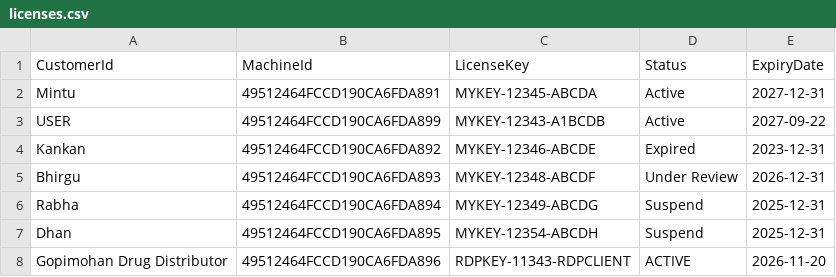
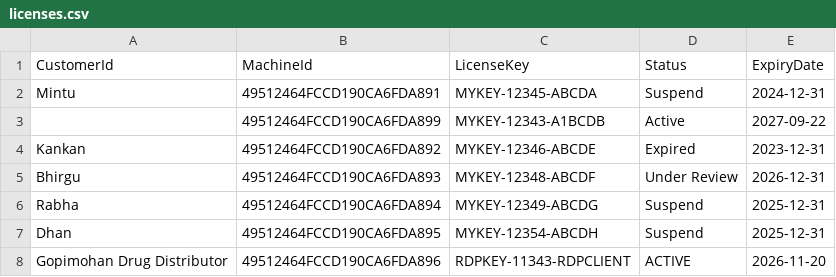
Before and after one commit to mintukumar759/RDP-Licences, a CSV file: licenses.csv, drawn as a sheet.

Commit message:
Update licenses.csv
Updated the status of Mintu's license to 'Suspend' and corrected the status for USER.

```diff
--- a/licenses.csv
+++ b/licenses.csv
@@ -1,4 +1,4 @@
 CustomerId,MachineId,LicenseKey,Status,ExpiryDate
-Mintu,49512464FCCD190CA6FDA891,MYKEY-12345-ABCDA, Active,2027-12-31
-USER,49512464FCCD190CA6FDA899,MYKEY-12343-A1BCDB,Active,2027-09-22
+Mintu,49512464FCCD190CA6FDA891,MYKEY-12345-ABCDA, Suspend,2024-12-31
+,49512464FCCD190CA6FDA899,MYKEY-12343-A1BCDB,Active,2027-09-22
 Kankan,49512464FCCD190CA6FDA892,MYKEY-12346-ABCDE,Expired,2023-12-31
```
